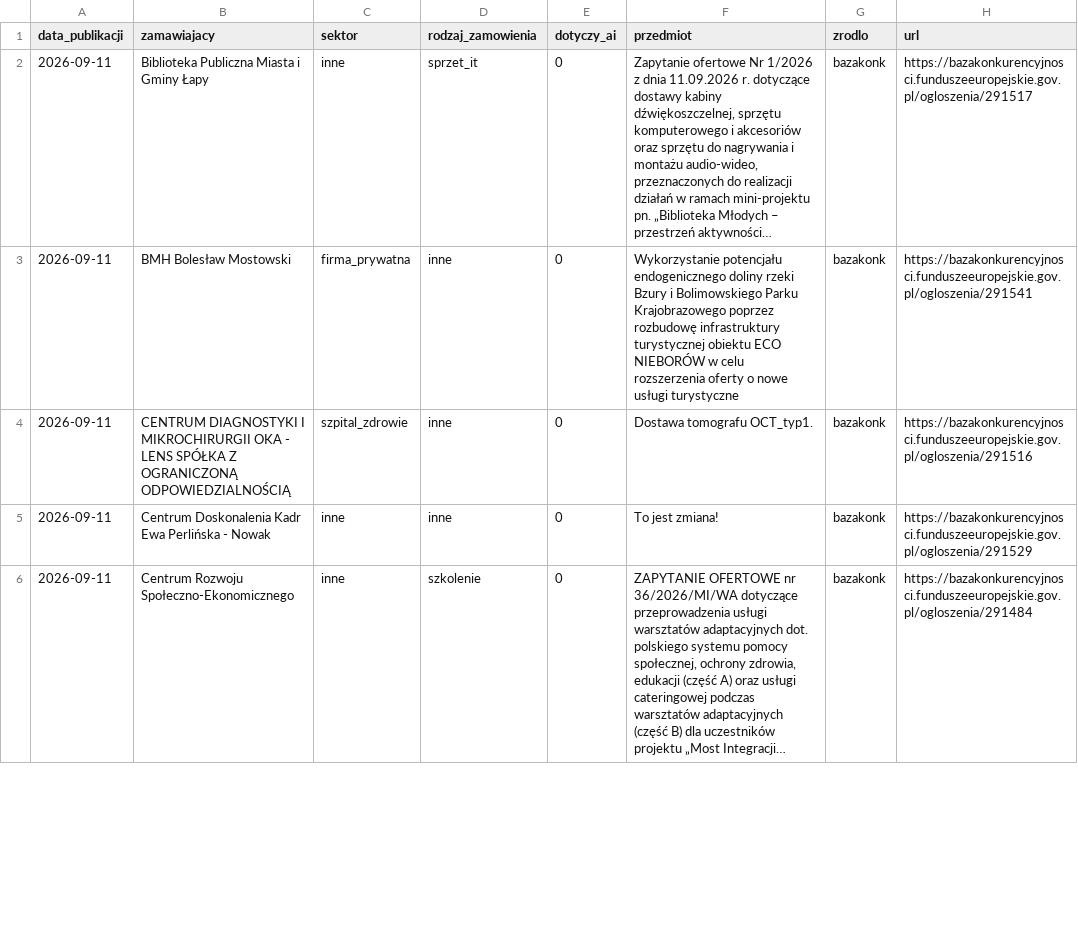
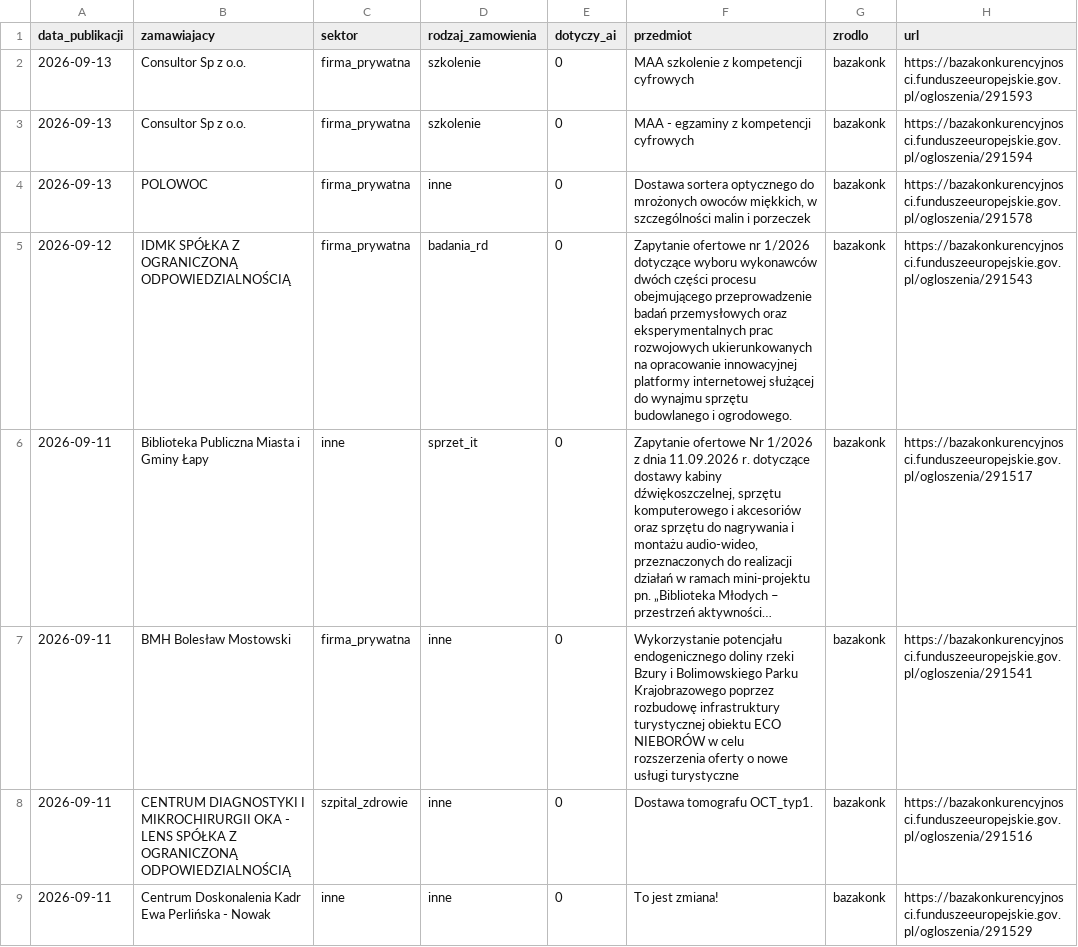
Before and after one commit to sulipl/ai-zamowienia-publiczne, a CSV file: ai-zamowienia-publiczne.csv, drawn as a sheet; only a part is shown; the shorter side is filled out with more unchanged rows; long unchanged cells end in …; the diff names each change by its address in the sheet, - before the commit and + after, or states it on an @@ line.

```diff
--- a/ai-zamowienia-publiczne.csv
+++ b/ai-zamowienia-publiczne.csv
+row 2: 2026-09-13 | Consultor Sp z o.o. | firma_prywatna | szkolenie | 0 | MAA szkolenie z kompetencji cyfrowych | bazakonk | https://bazakonkurencyjnosci.funduszeeuropejskie.gov.pl/ogloszenia/291593
+row 3: 2026-09-13 | Consultor Sp z o.o. | firma_prywatna | szkolenie | 0 | MAA - egzaminy z kompetencji cyfrowych | bazakonk | https://bazakonkurencyjnosci.funduszeeuropejskie.gov.pl/ogloszenia/291594
+row 4: 2026-09-13 | POLOWOC | firma_prywatna | inne | 0 | Dostawa sortera optycznego do mrożonych owoców miękkich, w szczególności malin i porzeczek | bazakonk | https://bazakonkurencyjnosci.funduszeeuropejskie.gov.pl/ogloszenia/291578
+row 5: 2026-09-12 | IDMK SPÓŁKA Z OGRANICZONĄ ODPOWIEDZIALNOŚCIĄ | firma_prywatna | badania_rd | 0 | Zapytanie ofertowe nr 1/2026 dotyczące wyboru wykonawców dwóch części procesu obejmującego przeprowadzenie badań przemysłowych oraz eksperymentalnych prac rozwojowych ukierunkowanych na opracowanie innowacyjnej platformy internetowej służącej do wynajmu sprzętu budowlanego i ogrodowego. | bazakonk | https://bazakonkurencyjnosci.funduszeeuropejskie.gov.pl/ogloszenia/291543
```
Also changed, not shown: 2 other files.
